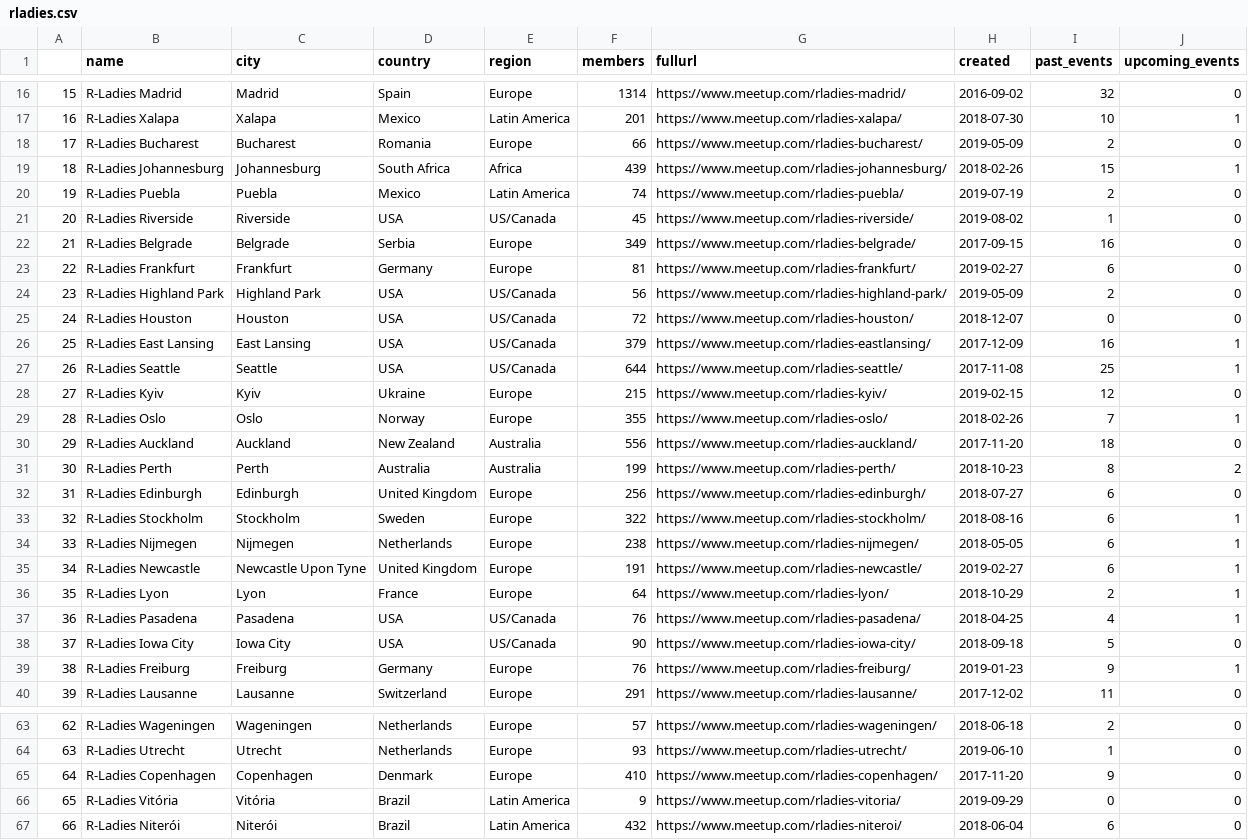
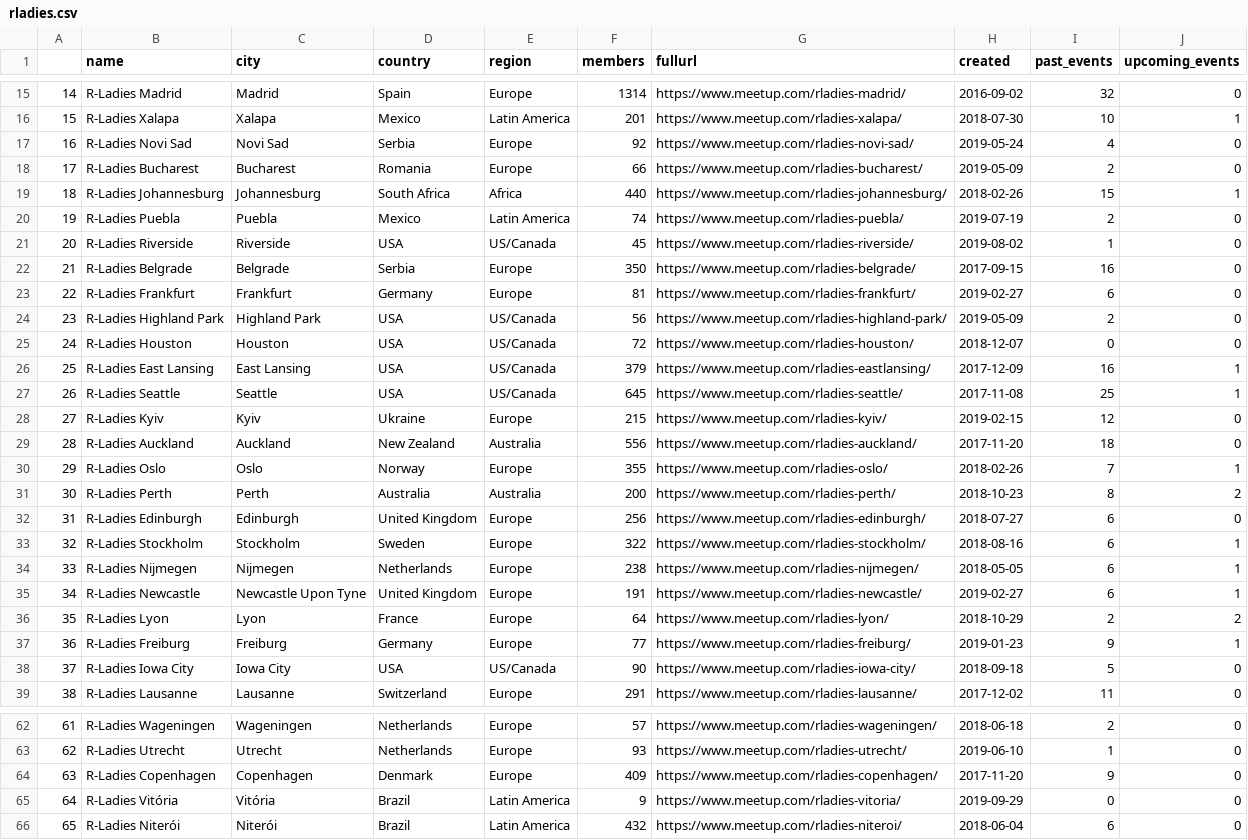
Before and after one commit to r-community/user-groups, a CSV file: docs/data/rladies.csv, drawn as a sheet; only a part is shown, gaps mark what is left out; removed rows and columns are numbered as before the commit, all else as after; the diff covers the shown part only; the diff names each change by its address in the sheet, - before the commit and + after, or states it on an @@ line.

```diff
--- a/docs/data/rladies.csv
+++ b/docs/data/rladies.csv
@@ column A renumbered from row 10 down @@
@@ row 10 moved to row 17: 16 @@
-F19 (members): 439
+F19 (members): 440
-F22 (members): 349
+F22 (members): 350
-F27 (members): 644
+F27 (members): 645
@@ row 30 moved to row 29: 28 @@
-F31 (members): 199
+F31 (members): 200
-J36 (upcoming_events): 1
+J36 (upcoming_events): 2
-row 37: 36 | R-Ladies Pasadena | Pasadena | USA | US/Canada | 76 | https://www.meetup.com/rladies-pasadena/ | 2018-04-25 | 4 | 1
+row 37: 36 | R-Ladies Freiburg | Freiburg | Germany | Europe | 77 | https://www.meetup.com/rladies-freiburg/ | 2019-01-23 | 9 | 1
-row 39: 38 | R-Ladies Freiburg | Freiburg | Germany | Europe | 76 | https://www.meetup.com/rladies-freiburg/ | 2019-01-23 | 9 | 1
-F64 (members): 410
+F64 (members): 409
```
Also changed, not shown: 4 added rows, 2 removed rows, 5 moved rows and 31 edited cells elsewhere in this file, docs/data/rugs.csv, 6 other files.
